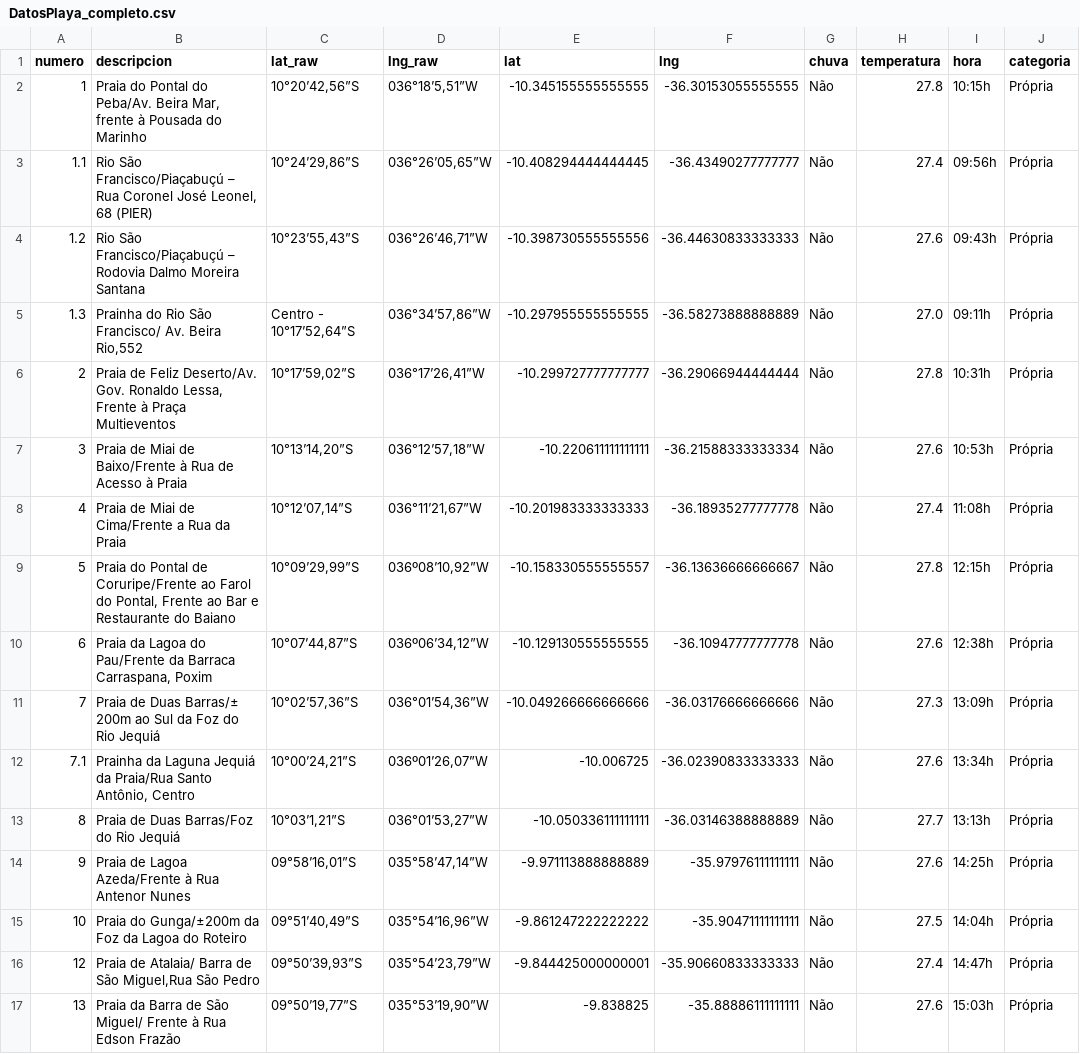
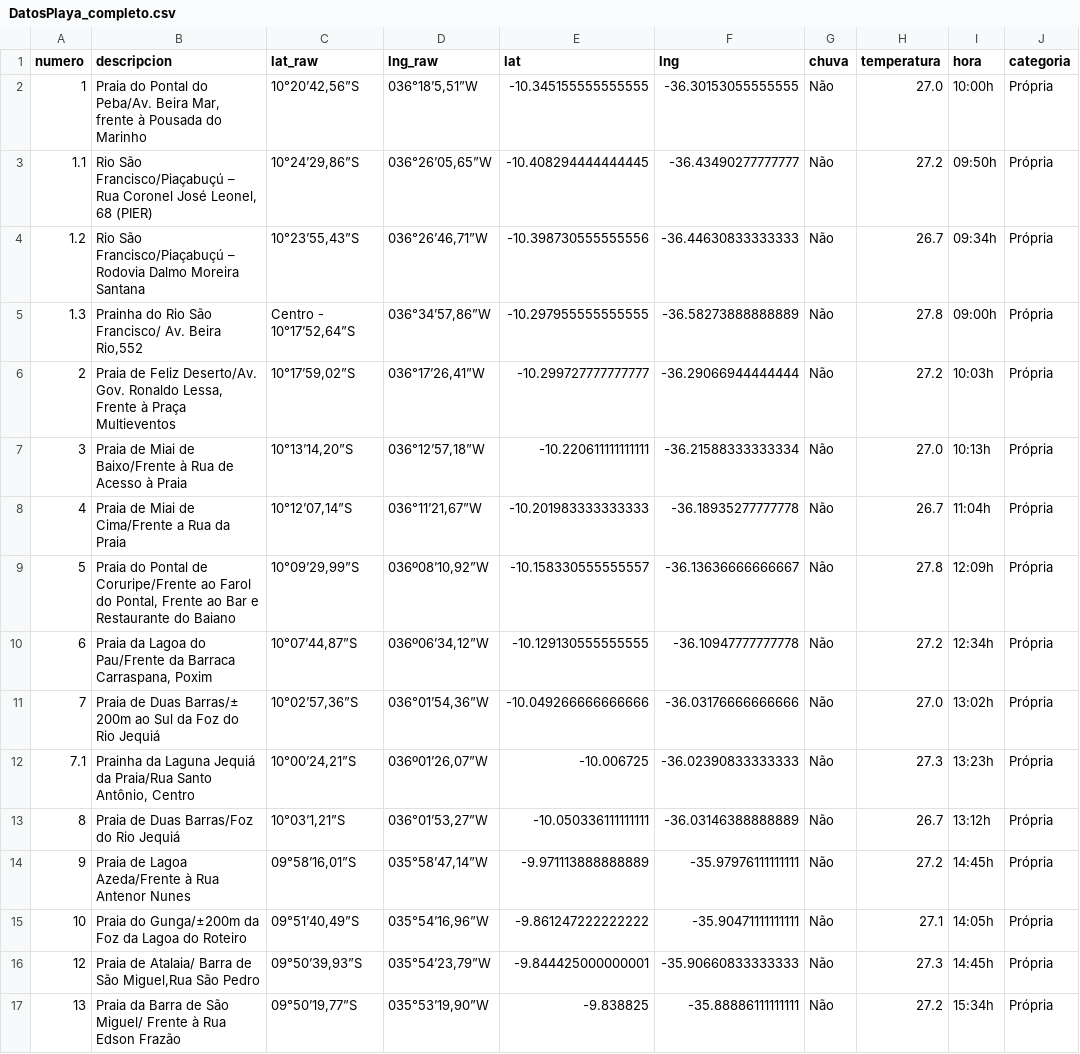
Before and after one commit to rusosnith/playas-brasil, a CSV file: DatosPlaya_completo.csv, drawn as a sheet; only a part is shown; the diff covers the shown part only.

```diff
--- a/DatosPlaya_completo.csv
+++ b/DatosPlaya_completo.csv
@@ -1,17 +1,17 @@
 numero,descripcion,lat_raw,lng_raw,lat,lng,chuva,temperatura,hora,categoria
-1,"Praia do Pontal do Peba/Av. Beira Mar, frente à Pousada do Marinho","10°20’42,56”S","036°18’5,51”W",-10.345155555555555,-36.30153055555555,Não,27.8,10:15h,Própria
-1.1,"Rio São Francisco/Piaçabuçú – Rua Coronel José Leonel, 68 (PIER)","10°24’29,86”S","036°26’05,65”W",-10.408294444444445,-36.43490277777777,Não,27.4,09:56h,Própria
-1.2,Rio São Francisco/Piaçabuçú – Rodovia Dalmo Moreira Santana,"10°23’55,43”S","036°26’46,71”W",-10.398730555555556,-36.44630833333333,Não,27.6,09:43h,Própria
-1.3,"Prainha do Rio São Francisco/ Av. Beira Rio,552","Centro - 10°17’52,64”S","036°34’57,86”W",-10.297955555555555,-36.58273888888889,Não,27.0,09:11h,Própria
-2,"Praia de Feliz Deserto/Av. Gov. Ronaldo Lessa, Frente à Praça Multieventos","10°17’59,02”S","036°17’26,41”W",-10.299727777777777,-36.29066944444444,Não,27.8,10:31h,Própria
-3,Praia de Miai de Baixo/Frente à Rua de Acesso à Praia,"10°13’14,20”S","036°12’57,18”W",-10.220611111111111,-36.21588333333334,Não,27.6,10:53h,Própria
-4,Praia de Miai de Cima/Frente a Rua da Praia,"10°12’07,14”S","036°11’21,67”W",-10.201983333333333,-36.18935277777778,Não,27.4,11:08h,Própria
-5,"Praia do Pontal de Coruripe/Frente ao Farol do Pontal, Frente ao Bar e Restaurante do Baiano","10°09’29,99”S","036º08’10,92”W",-10.158330555555557,-36.13636666666667,Não,27.8,12:15h,Própria
-6,"Praia da Lagoa do Pau/Frente da Barraca Carraspana, Poxim","10°07’44,87”S","036º06’34,12”W",-10.129130555555555,-36.10947777777778,Não,27.6,12:38h,Própria
-7,Praia de Duas Barras/± 200m ao Sul da Foz do Rio Jequiá,"10°02’57,36”S","036°01’54,36”W",-10.049266666666666,-36.03176666666666,Não,27.3,13:09h,Própria
-7.1,"Prainha da Laguna Jequiá da Praia/Rua Santo Antônio, Centro","10°00’24,21”S","036º01’26,07”W",-10.006725,-36.02390833333333,Não,27.6,13:34h,Própria
-8,Praia de Duas Barras/Foz do Rio Jequiá,"10°03’1,21”S","036°01’53,27”W",-10.050336111111111,-36.03146388888889,Não,27.7,13:13h,Própria
-9,Praia de Lagoa Azeda/Frente à Rua Antenor Nunes,"09°58’16,01”S","035°58’47,14”W",-9.971113888888889,-35.97976111111111,Não,27.6,14:25h,Própria
-10,Praia do Gunga/±200m da Foz da Lagoa do Roteiro,"09°51’40,49”S","035°54’16,96”W",-9.861247222222222,-35.90471111111111,Não,27.5,14:04h,Própria
-12,"Praia de Atalaia/ Barra de São Miguel,Rua São Pedro","09°50’39,93”S","035°54’23,79”W",-9.844425000000001,-35.90660833333333,Não,27.4,14:47h,Própria
-13,Praia da Barra de São Miguel/ Frente à Rua Edson Frazão,"09°50’19,77”S","035°53’19,90”W",-9.838825,-35.88886111111111,Não,27.6,15:03h,Própria
+1,"Praia do Pontal do Peba/Av. Beira Mar, frente à Pousada do Marinho","10°20’42,56”S","036°18’5,51”W",-10.345155555555555,-36.30153055555555,Não,27.0,10:00h,Própria
+1.1,"Rio São Francisco/Piaçabuçú – Rua Coronel José Leonel, 68 (PIER)","10°24’29,86”S","036°26’05,65”W",-10.408294444444445,-36.43490277777777,Não,27.2,09:50h,Própria
+1.2,Rio São Francisco/Piaçabuçú – Rodovia Dalmo Moreira Santana,"10°23’55,43”S","036°26’46,71”W",-10.398730555555556,-36.44630833333333,Não,26.7,09:34h,Própria
+1.3,"Prainha do Rio São Francisco/ Av. Beira Rio,552","Centro - 10°17’52,64”S","036°34’57,86”W",-10.297955555555555,-36.58273888888889,Não,27.8,09:00h,Própria
+2,"Praia de Feliz Deserto/Av. Gov. Ronaldo Lessa, Frente à Praça Multieventos","10°17’59,02”S","036°17’26,41”W",-10.299727777777777,-36.29066944444444,Não,27.2,10:03h,Própria
+3,Praia de Miai de Baixo/Frente à Rua de Acesso à Praia,"10°13’14,20”S","036°12’57,18”W",-10.220611111111111,-36.21588333333334,Não,27.0,10:13h,Própria
+4,Praia de Miai de Cima/Frente a Rua da Praia,"10°12’07,14”S","036°11’21,67”W",-10.201983333333333,-36.18935277777778,Não,26.7,11:04h,Própria
+5,"Praia do Pontal de Coruripe/Frente ao Farol do Pontal, Frente ao Bar e Restaurante do Baiano","10°09’29,99”S","036º08’10,92”W",-10.158330555555557,-36.13636666666667,Não,27.8,12:09h,Própria
+6,"Praia da Lagoa do Pau/Frente da Barraca Carraspana, Poxim","10°07’44,87”S","036º06’34,12”W",-10.129130555555555,-36.10947777777778,Não,27.2,12:34h,Própria
+7,Praia de Duas Barras/± 200m ao Sul da Foz do Rio Jequiá,"10°02’57,36”S","036°01’54,36”W",-10.049266666666666,-36.03176666666666,Não,27.0,13:02h,Própria
+7.1,"Prainha da Laguna Jequiá da Praia/Rua Santo Antônio, Centro","10°00’24,21”S","036º01’26,07”W",-10.006725,-36.02390833333333,Não,27.3,13:23h,Própria
+8,Praia de Duas Barras/Foz do Rio Jequiá,"10°03’1,21”S","036°01’53,27”W",-10.050336111111111,-36.03146388888889,Não,26.7,13:12h,Própria
+9,Praia de Lagoa Azeda/Frente à Rua Antenor Nunes,"09°58’16,01”S","035°58’47,14”W",-9.971113888888889,-35.97976111111111,Não,27.2,14:45h,Própria
+10,Praia do Gunga/±200m da Foz da Lagoa do Roteiro,"09°51’40,49”S","035°54’16,96”W",-9.861247222222222,-35.90471111111111,Não,27.1,14:05h,Própria
+12,"Praia de Atalaia/ Barra de São Miguel,Rua São Pedro","09°50’39,93”S","035°54’23,79”W",-9.844425000000001,-35.90660833333333,Não,27.3,14:45h,Própria
+13,Praia da Barra de São Miguel/ Frente à Rua Edson Frazão,"09°50’19,77”S","035°53’19,90”W",-9.838825,-35.88886111111111,Não,27.2,15:34h,Própria
```
Also changed, not shown: 88 edited cells elsewhere in this file, DatosPlaya.csv, 1 other file.
